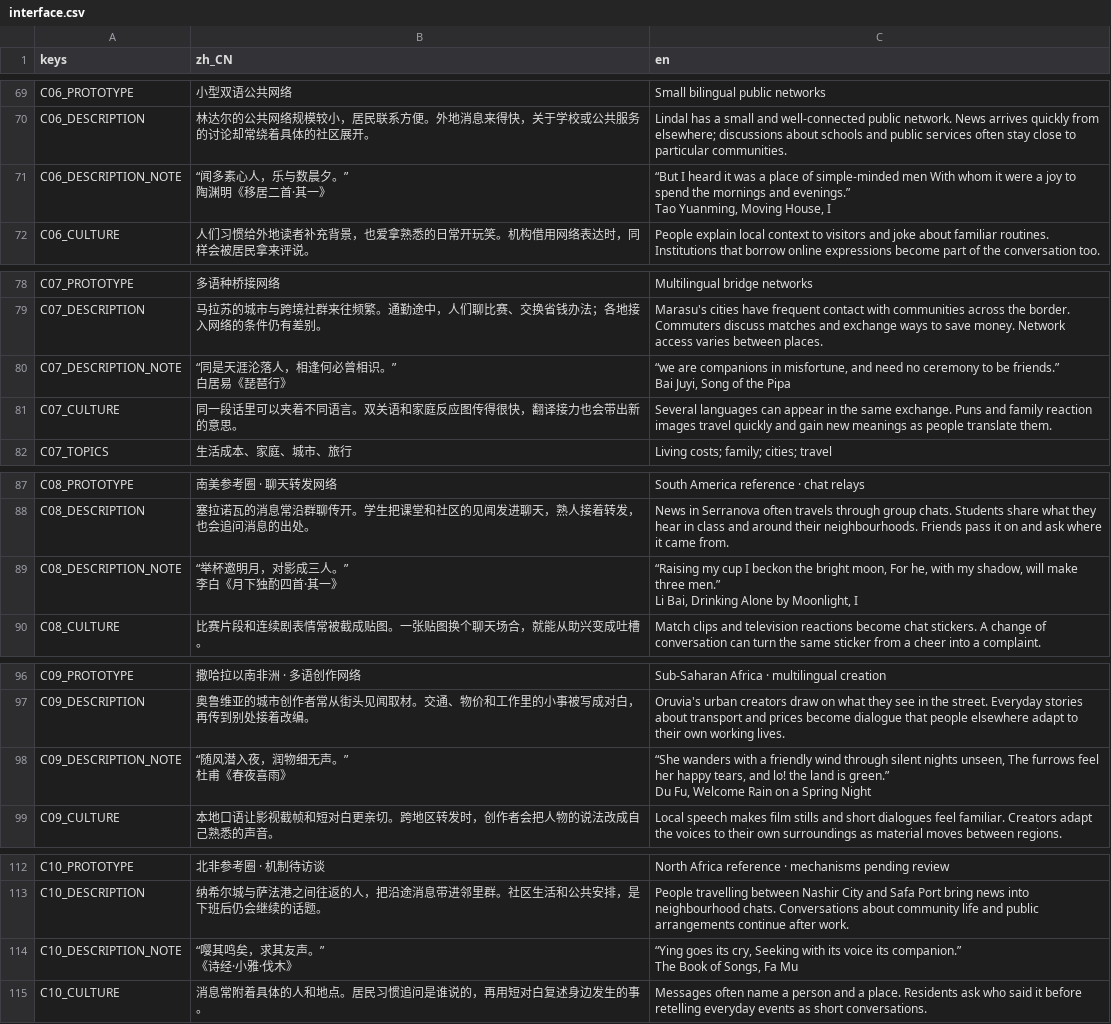
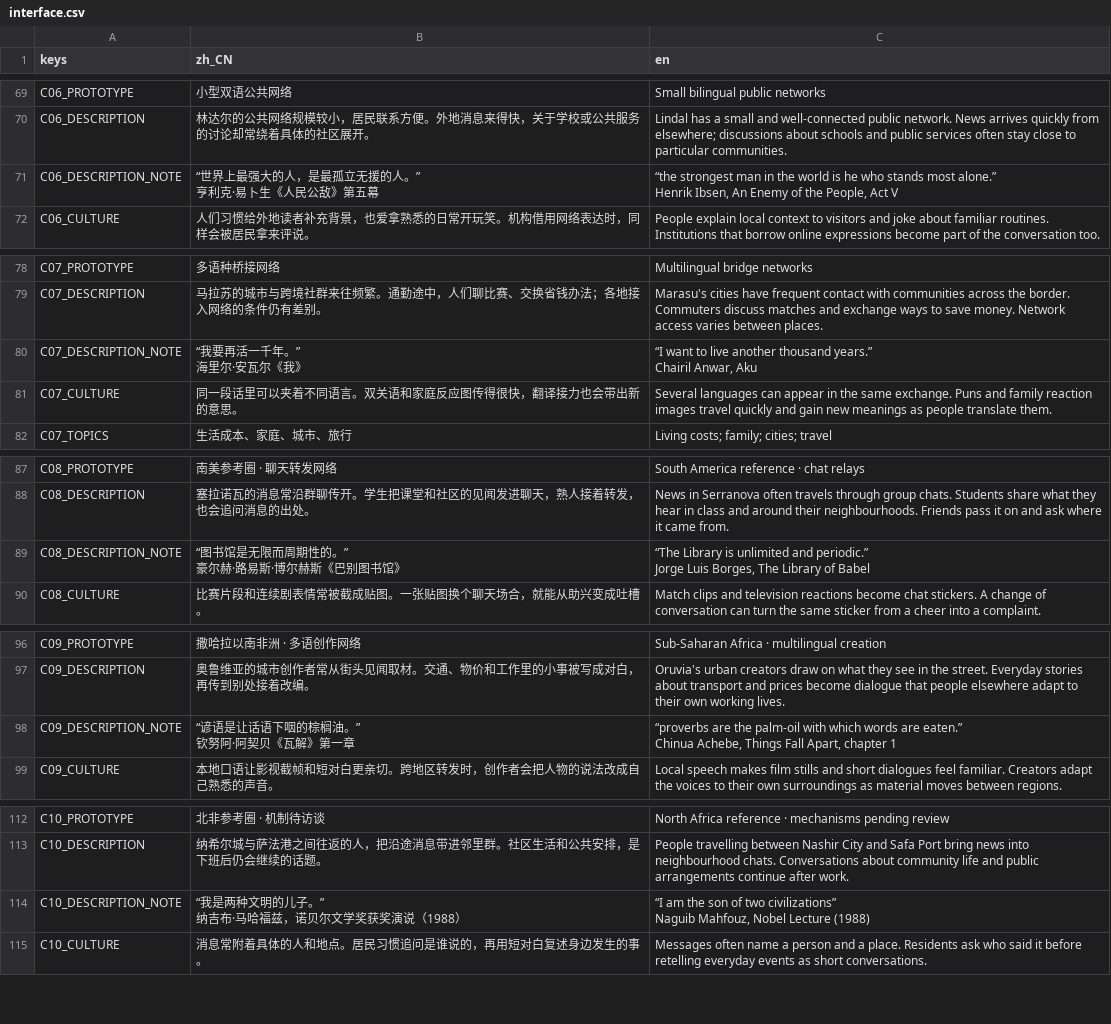
Before and after one commit to pinowine/memeplex-studio, a CSV file: localization/ui/interface.csv, drawn as a sheet; only a part is shown, gaps mark what is left out; the diff covers the shown part only.

```diff
--- a/localization/ui/interface.csv
+++ b/localization/ui/interface.csv
@@ -80,5 +80,5 @@ C06_PROTOTYPE,小型双语公共网络,Small bilingual public networks
 C06_DESCRIPTION,林达尔的公共网络规模较小，居民联系方便。外地消息来得快，关于学校或公共服务的讨论却常绕着具体的社区展开。,Lindal has a small and well-connected public network. News arrives quickly from elsewhere; discussions about schools and public services often stay close to particular communities.
-C06_DESCRIPTION_NOTE,"“闻多素心人，乐与数晨夕。”
-陶渊明《移居二首·其一》","“But I heard it was a place of simple-minded men With whom it were a joy to spend the mornings and evenings.”
-Tao Yuanming, Moving House, I"
+C06_DESCRIPTION_NOTE,"“世界上最强大的人，是最孤立无援的人。”
+亨利克·易卜生《人民公敌》第五幕","“the strongest man in the world is he who stands most alone.”
+Henrik Ibsen, An Enemy of the People, Act V"
 C06_CULTURE,人们习惯给外地读者补充背景，也爱拿熟悉的日常开玩笑。机构借用网络表达时，同样会被居民拿来评说。,People explain local context to visitors and joke about familiar routines. Institutions that borrow online expressions become part of the conversation too.
@@ -91,5 +91,5 @@ C07_PROTOTYPE,多语种桥接网络,Multilingual bridge networks
 C07_DESCRIPTION,马拉苏的城市与跨境社群来往频繁。通勤途中，人们聊比赛、交换省钱办法；各地接入网络的条件仍有差别。,Marasu's cities have frequent contact with communities across the border. Commuters discuss matches and exchange ways to save money. Network access varies between places.
-C07_DESCRIPTION_NOTE,"“同是天涯沦落人，相逢何必曾相识。”
-白居易《琵琶行》","“we are companions in misfortune, and need no ceremony to be friends.”
-Bai Juyi, Song of the Pipa"
+C07_DESCRIPTION_NOTE,"“我要再活一千年。”
+海里尔·安瓦尔《我》","“I want to live another thousand years.”
+Chairil Anwar, Aku"
 C07_CULTURE,同一段话里可以夹着不同语言。双关语和家庭反应图传得很快，翻译接力也会带出新的意思。,Several languages can appear in the same exchange. Puns and family reaction images travel quickly and gain new meanings as people translate them.
@@ -102,5 +102,5 @@ C08_PROTOTYPE,南美参考圈 · 聊天转发网络,South America reference · c
 C08_DESCRIPTION,塞拉诺瓦的消息常沿群聊传开。学生把课堂和社区的见闻发进聊天，熟人接着转发，也会追问消息的出处。,News in Serranova often travels through group chats. Students share what they hear in class and around their neighbourhoods. Friends pass it on and ask where it came from.
-C08_DESCRIPTION_NOTE,"“举杯邀明月，对影成三人。”
-李白《月下独酌四首·其一》","“Raising my cup I beckon the bright moon, For he, with my shadow, will make three men.”
-Li Bai, Drinking Alone by Moonlight, I"
+C08_DESCRIPTION_NOTE,"“图书馆是无限而周期性的。”
+豪尔赫·路易斯·博尔赫斯《巴别图书馆》","“The Library is unlimited and periodic.”
+Jorge Luis Borges, The Library of Babel"
 C08_CULTURE,比赛片段和连续剧表情常被截成贴图。一张贴图换个聊天场合，就能从助兴变成吐槽。,Match clips and television reactions become chat stickers. A change of conversation can turn the same sticker from a cheer into a complaint.
@@ -113,5 +113,5 @@ C09_PROTOTYPE,撒哈拉以南非洲 · 多语创作网络,Sub-Saharan Africa ·
 C09_DESCRIPTION,奥鲁维亚的城市创作者常从街头见闻取材。交通、物价和工作里的小事被写成对白，再传到别处接着改编。,Oruvia's urban creators draw on what they see in the street. Everyday stories about transport and prices become dialogue that people elsewhere adapt to their own working lives.
-C09_DESCRIPTION_NOTE,"“随风潜入夜，润物细无声。”
-杜甫《春夜喜雨》","“She wanders with a friendly wind through silent nights unseen, The furrows feel her happy tears, and lo! the land is green.”
-Du Fu, Welcome Rain on a Spring Night"
+C09_DESCRIPTION_NOTE,"“谚语是让话语下咽的棕榈油。”
+钦努阿·阿契贝《瓦解》第一章","“proverbs are the palm-oil with which words are eaten.”
+Chinua Achebe, Things Fall Apart, chapter 1"
 C09_CULTURE,本地口语让影视截帧和短对白更亲切。跨地区转发时，创作者会把人物的说法改成自己熟悉的声音。,Local speech makes film stills and short dialogues feel familiar. Creators adapt the voices to their own surroundings as material moves between regions.
@@ -131,5 +131,5 @@ C10_PROTOTYPE,北非参考圈 · 机制待访谈,North Africa reference · mecha
 C10_DESCRIPTION,纳希尔城与萨法港之间往返的人，把沿途消息带进邻里群。社区生活和公共安排，是下班后仍会继续的话题。,People travelling between Nashir City and Safa Port bring news into neighbourhood chats. Conversations about community life and public arrangements continue after work.
-C10_DESCRIPTION_NOTE,"“嘤其鸣矣，求其友声。”
-《诗经·小雅·伐木》","“Ying goes its cry, Seeking with its voice its companion.”
-The Book of Songs, Fa Mu"
+C10_DESCRIPTION_NOTE,"“我是两种文明的儿子。”
+纳吉布·马哈福兹，诺贝尔文学奖获奖演说（1988）","“I am the son of two civilizations”
+Naguib Mahfouz, Nobel Lecture (1988)"
 C10_CULTURE,消息常附着具体的人和地点。居民习惯追问是谁说的，再用短对白复述身边发生的事。,Messages often name a person and a place. Residents ask who said it before retelling everyday events as short conversations.
```
Also changed, not shown: 22 edited cells elsewhere in this file, 6 other files.
